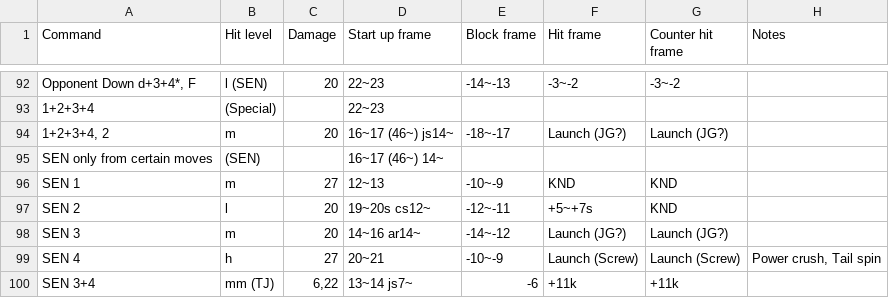
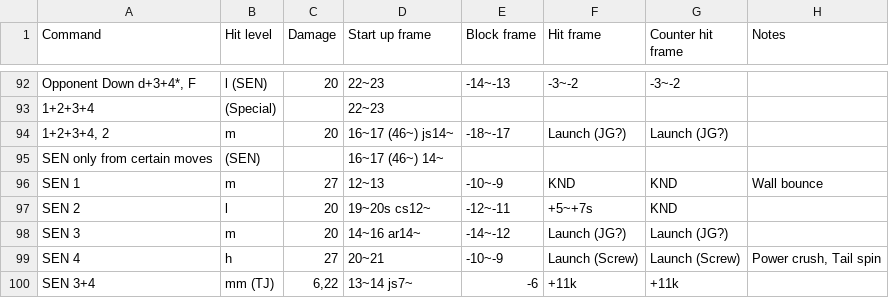
Before and after one commit to pbruvoll/rbnTekkenFrameData, a CSV file: frameData/T7/csv/Lars/Lars-special.csv, drawn as a sheet; only a part is shown, gaps mark what is left out.

Commit message:
Mark lars sen 1 as wallbounce, thanks to crunkplug

```diff
--- a/frameData/T7/csv/Lars/Lars-special.csv
+++ b/frameData/T7/csv/Lars/Lars-special.csv
@@ -95,3 +95,3 @@ Opponent Down d+3+4*, F;l (SEN);20;22~23;-14~-13;-3~-2;-3~-2;
 SEN only from certain moves;(SEN);;16~17 (46~) 14~;;;;
-SEN 1;m;27;12~13;-10~-9;KND;KND;
+SEN 1;m;27;12~13;-10~-9;KND;KND;Wall bounce
 SEN 2;l;20;19~20s cs12~;-12~-11;+5~+7s;KND;
```
